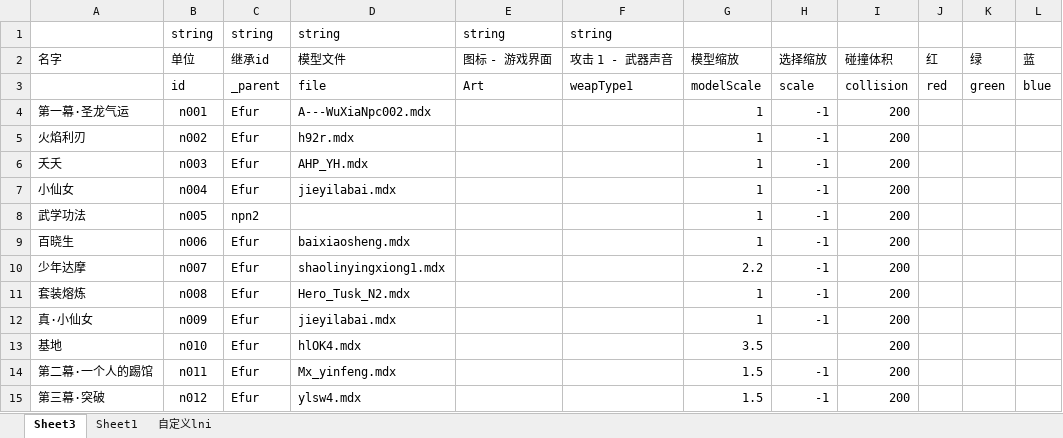
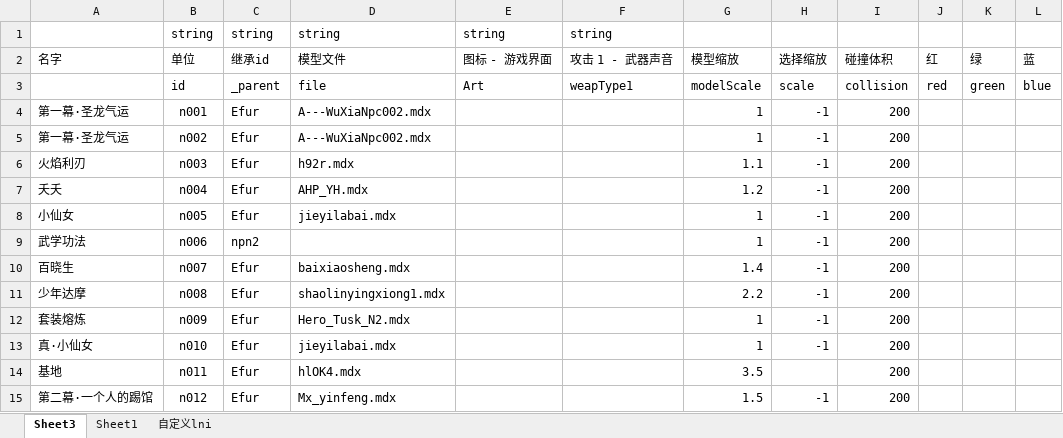
Before and after one commit to jeffworkflow/muban_defence2, an Excel workbook: map/table/商店物编生成-.xlsm, sheet Sheet3, drawn as a sheet; only a part is shown; values as stored, in another font and other column widths than the file's, no borders; charts and pictures and conditional formats not drawn; the diff covers the shown part only; the diff names each change by its address in the sheet, - before the commit and + after, or states it on an @@ line.

```diff
--- a/map/table/商店物编生成-.xlsm (sheet Sheet3)
+++ b/map/table/商店物编生成-.xlsm (sheet Sheet3)
-A5: 火焰利刃
+A5: 第一幕·圣龙气运
-D5: h92r.mdx
+D5: A---WuXiaNpc002.mdx
-A6: 夭夭
+A6: 火焰利刃
-D6: AHP_YH.mdx
+D6: h92r.mdx
-G6: 1
+G6: 1.1
-A7: 小仙女
+A7: 夭夭
-D7: jieyilabai.mdx
+D7: AHP_YH.mdx
-G7: 1
+G7: 1.2
-A8: 武学功法
+A8: 小仙女
-C8: npn2
+C8: Efur
-D8: (empty)
+D8: jieyilabai.mdx
-A9: 百晓生
+A9: 武学功法
-C9: Efur
+C9: npn2
-D9: baixiaosheng.mdx
+D9: (empty)
-A10: 少年达摩
+A10: 百晓生
-D10: shaolinyingxiong1.mdx
+D10: baixiaosheng.mdx
-G10: 2.2
+G10: 1.4
-A11: 套装熔炼
+A11: 少年达摩
-D11: Hero_Tusk_N2.mdx
+D11: shaolinyingxiong1.mdx
-G11: 1
+G11: 2.2
-A12: 真·小仙女
+A12: 套装熔炼
-D12: jieyilabai.mdx
+D12: Hero_Tusk_N2.mdx
-A13: 基地
+A13: 真·小仙女
-D13: hlOK4.mdx
+D13: jieyilabai.mdx
-G13: 3.5
+G13: 1
-H13: (empty)
+H13: -1
-A14: 第二幕·一个人的踢馆
+A14: 基地
-D14: Mx_yinfeng.mdx
+D14: hlOK4.mdx
-G14: 1.5
+G14: 3.5
-H14: -1
+H14: (empty)
-A15: 第三幕·突破
+A15: 第二幕·一个人的踢馆
-D15: ylsw4.mdx
+D15: Mx_yinfeng.mdx
```
Also changed, not shown: 4 added rows and 5 edited cells elsewhere in this sheet, sheet 自定义lni, map/table/单位物编生成-.xlsm, map/table/商品.xlsm, 19 other files.
